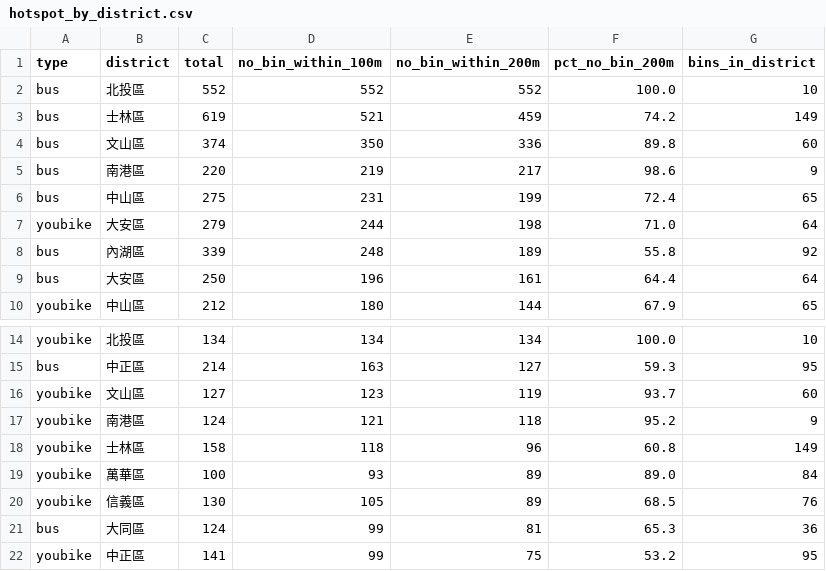
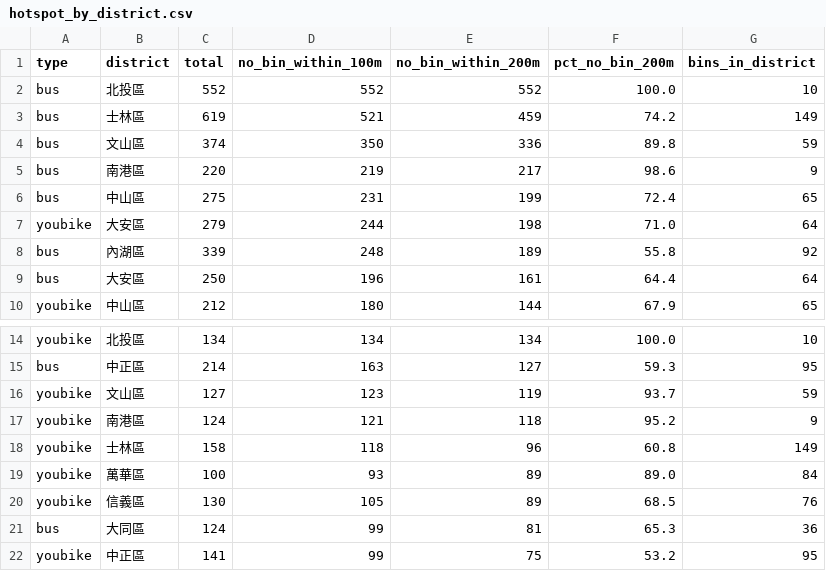
Before and after one commit to evachen0927/youtong, a CSV file: hotspot_by_district.csv, drawn as a sheet; only a part is shown, gaps mark what is left out.

```diff
--- a/hotspot_by_district.csv
+++ b/hotspot_by_district.csv
@@ -3,3 +3,3 @@ bus,北投區,552,552,552,100.0,10
 bus,士林區,619,521,459,74.2,149
-bus,文山區,374,350,336,89.8,60
+bus,文山區,374,350,336,89.8,59
 bus,南港區,220,219,217,98.6,9
@@ -15,3 +15,3 @@ youbike,北投區,134,134,134,100.0,10
 bus,中正區,214,163,127,59.3,95
-youbike,文山區,127,123,119,93.7,60
+youbike,文山區,127,123,119,93.7,59
 youbike,南港區,124,121,118,95.2,9
```
Also changed, not shown: hotspot_points.csv, 25 other files.
